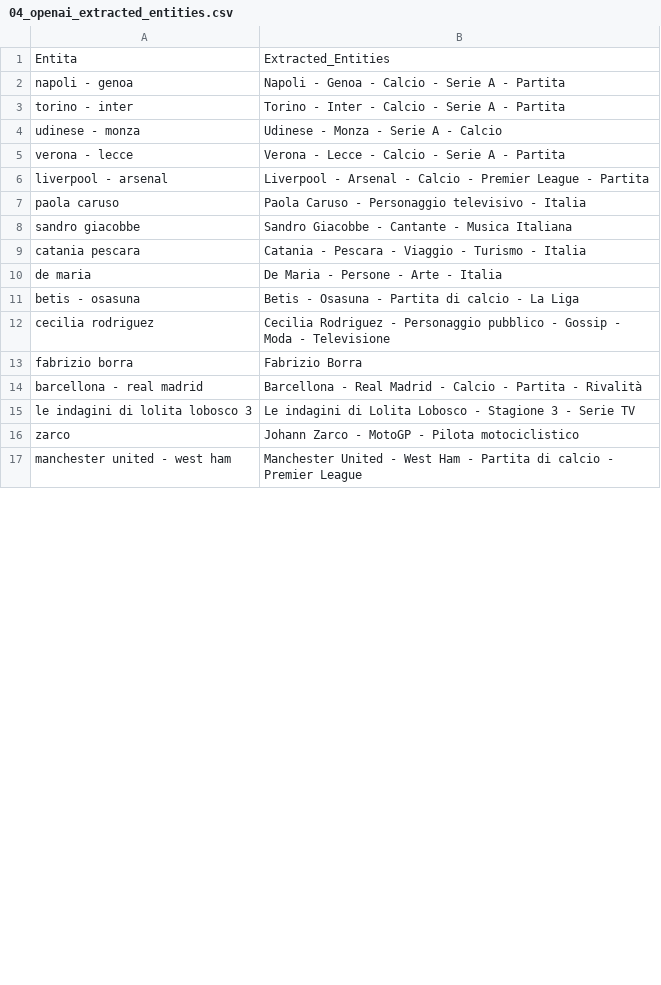
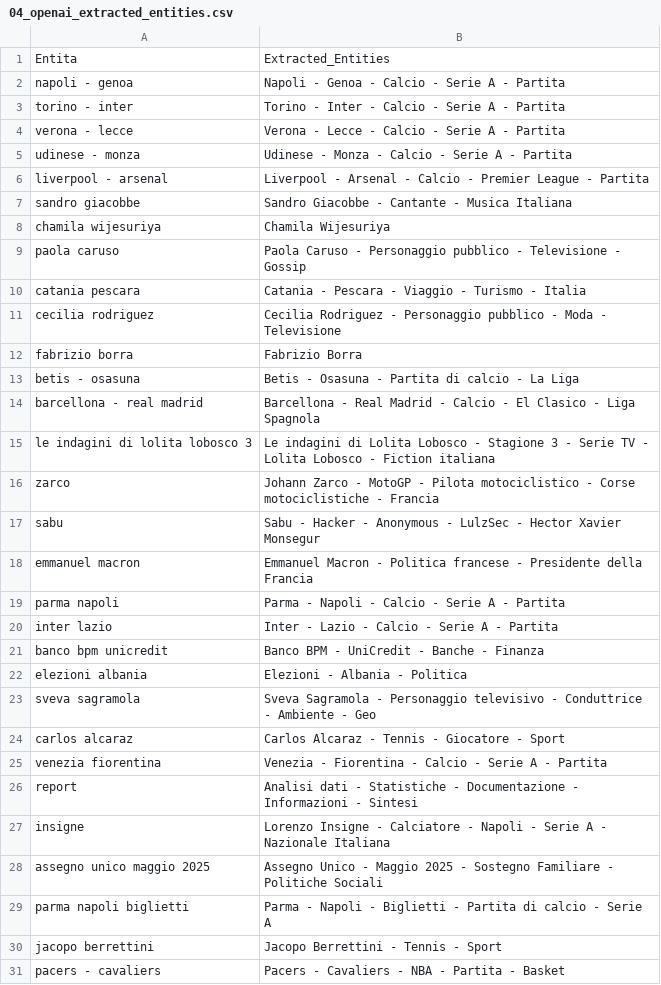
Before and after one commit to maledizionisrls/discover-prophet-website, a CSV file: checkpoint_data/04_openai_extracted_entities.csv, drawn as a sheet; only a part is shown; the shorter side is filled out with more unchanged rows; the diff covers the shown part only.

```diff
--- a/checkpoint_data/04_openai_extracted_entities.csv
+++ b/checkpoint_data/04_openai_extracted_entities.csv
@@ -3,14 +3,29 @@ napoli - genoa,Napoli - Genoa - Calcio - Serie A - Partita
 torino - inter,Torino - Inter - Calcio - Serie A - Partita
-udinese - monza,Udinese - Monza - Serie A - Calcio
 verona - lecce,Verona - Lecce - Calcio - Serie A - Partita
+udinese - monza,Udinese - Monza - Calcio - Serie A - Partita
 liverpool - arsenal,Liverpool - Arsenal - Calcio - Premier League - Partita
-paola caruso,Paola Caruso - Personaggio televisivo - Italia
 sandro giacobbe,Sandro Giacobbe - Cantante - Musica Italiana
+chamila wijesuriya,Chamila Wijesuriya
+paola caruso,Paola Caruso - Personaggio pubblico - Televisione - Gossip
 catania pescara,Catania - Pescara - Viaggio - Turismo - Italia
-de maria,De Maria - Persone - Arte - Italia
+cecilia rodriguez,Cecilia Rodriguez - Personaggio pubblico - Moda - Televisione
+fabrizio borra,Fabrizio Borra
 betis - osasuna,Betis - Osasuna - Partita di calcio - La Liga
-cecilia rodriguez,Cecilia Rodriguez - Personaggio pubblico - Gossip - Moda - Televisione
-fabrizio borra,Fabrizio Borra
-barcellona - real madrid,Barcellona - Real Madrid - Calcio - Partita - Rivalità
-le indagini di lolita lobosco 3,Le indagini di Lolita Lobosco - Stagione 3 - Serie TV
-zarco,Johann Zarco - MotoGP - Pilota motociclistico
+barcellona - real madrid,Barcellona - Real Madrid - Calcio - El Clasico - Liga Spagnola
+le indagini di lolita lobosco 3,Le indagini di Lolita Lobosco - Stagione 3 - Serie TV - Lolita Lobosco - Fiction italiana
+zarco,Johann Zarco - MotoGP - Pilota motociclistico - Corse motociclistiche - Francia
+sabu,Sabu - Hacker - Anonymous - LulzSec - Hector Xavier Monsegur
+emmanuel macron,Emmanuel Macron - Politica francese - Presidente della Francia
+parma napoli,Parma - Napoli - Calcio - Serie A - Partita
+inter lazio,Inter - Lazio - Calcio - Serie A - Partita
+banco bpm unicredit,Banco BPM - UniCredit - Banche - Finanza
+elezioni albania,Elezioni - Albania - Politica
+sveva sagramola,Sveva Sagramola - Personaggio televisivo - Conduttrice - Ambiente - Geo
+carlos alcaraz,Carlos Alcaraz - Tennis - Giocatore - Sport
+venezia fiorentina,Venezia - Fiorentina - Calcio - Serie A - Partita
+report,Analisi dati - Statistiche - Documentazione - Informazioni - Sintesi
+insigne,Lorenzo Insigne - Calciatore - Napoli - Serie A - Nazionale Italiana
+assegno unico maggio 2025,Assegno Unico - Maggio 2025 - Sostegno Familiare - Politiche Sociali
+parma napoli biglietti,Parma - Napoli - Biglietti - Partita di calcio - Serie A
+jacopo berrettini,Jacopo Berrettini - Tennis - Sport
+pacers - cavaliers,Pacers - Cavaliers - NBA - Partita - Basket
```
Also changed, not shown: 11 added rows, 20 removed rows, 2 moved rows and 1 edited cell elsewhere in this file, checkpoint_data/01_entities_ordered_extracted.csv, checkpoint_data/02_context_run_1_scores.csv, 5 other files.
